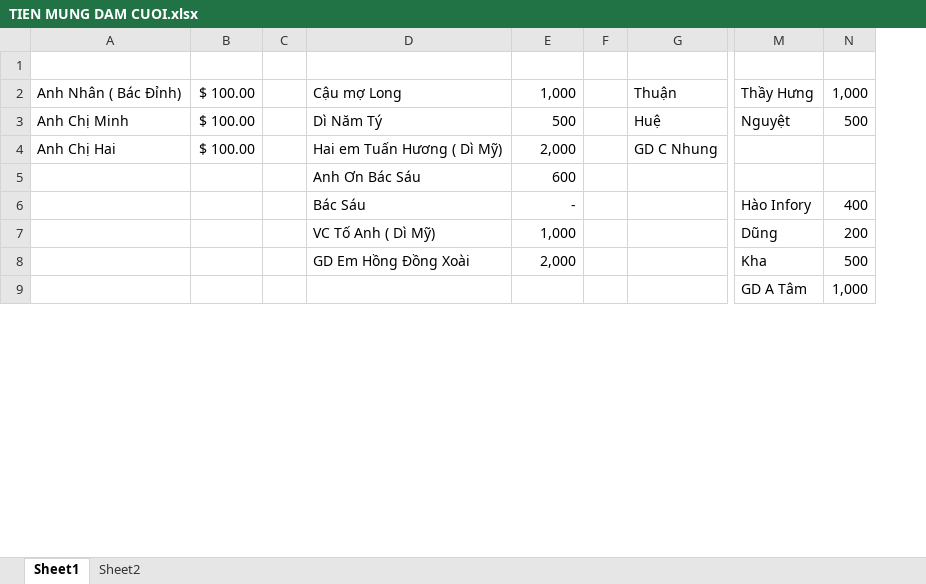
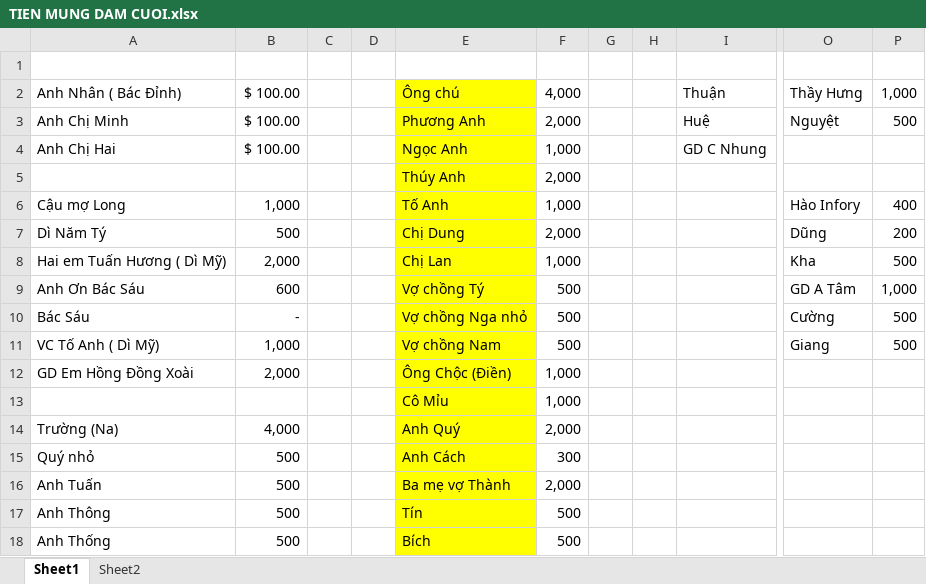
Before and after one commit to thaigiahung/quanlytieccuoi_server, an Excel workbook: TIEN MUNG DAM CUOI.xlsx, sheet Sheet1, drawn as a sheet; only a part is shown, gaps mark what is left out; values as stored, in another font and other column widths than the file's, no borders; removed rows and columns are numbered as before the commit, all else as after; rows hold the shown columns only; the diff covers the shown part only; the diff names each change by its address in the sheet, - before the commit and + after, or states it on an @@ line.

```diff
--- a/TIEN MUNG DAM CUOI.xlsx (sheet Sheet1)
+++ b/TIEN MUNG DAM CUOI.xlsx (sheet Sheet1)
-column A, rows 2-4: Anh Nhân ( Bác Đỉnh) | Anh Chị Minh | Anh Chị Hai
-column B, rows 2-4: all $ 100.00
-column C, empty
+column D, empty
+column E, rows 2-8: Ông chú | Phương Anh | Ngọc Anh | Thúy Anh | Tố Anh | Chị Dung | Chị Lan; row 13: Cô Mỉu
+column F, rows 2-8: 4,000 | 2,000 | 1,000 | 2,000 | 1,000 | 2,000 | 1,000; row 13: 1,000
+column G, empty
+column H, empty
-A2: Cậu mợ Long
+A2: Anh Nhân ( Bác Đỉnh)
-B2: 1,000
+B2: $ 100.00
-A3: Dì Năm Tý
+A3: Anh Chị Minh
-B3: 500
+B3: $ 100.00
-A4: Hai em Tuấn Hương ( Dì Mỹ)
+A4: Anh Chị Hai
-B4: 2,000
+B4: $ 100.00
-A5: Anh Ơn Bác Sáu
+A5: (empty)
-B5: 600
+B5: (empty)
-A6: Bác Sáu
+A6: Cậu mợ Long
-B6: -
+B6: 1,000
-A7: VC Tố Anh ( Dì Mỹ)
+A7: Dì Năm Tý
-B7: 1,000
+B7: 500
-A8: GD Em Hồng Đồng Xoài
+A8: Hai em Tuấn Hương ( Dì Mỹ)
+row 9: Anh Ơn Bác Sáu | 600 |  |  | Vợ chồng Tý | 500 |  |  |  | GD A Tâm | 1,000
+row 10: Bác Sáu | - |  |  | Vợ chồng Nga nhỏ | 500 |  |  |  | Cường | 500
+row 11: VC Tố Anh ( Dì Mỹ) | 1,000 |  |  | Vợ chồng Nam | 500 |  |  |  | Giang | 500
+row 12: GD Em Hồng Đồng Xoài | 2,000 |  |  | Ông Chộc (Điền) | 1,000
-O13: GD A Tâm
+O13: (empty)
-P13: 1,000
+P13: (empty)
+row 14: Trường (Na) | 4,000 |  |  | Anh Quý | 2,000
+row 15: Quý nhỏ | 500 |  |  | Anh Cách | 300
+row 16: Anh Tuấn | 500 |  |  | Ba mẹ vợ Thành | 2,000
+row 17: Anh Thông | 500 |  |  | Tín | 500
+row 18: Anh Thống | 500 |  |  | Bích | 500
```
Also changed, not shown: 17 added rows and 4 edited cells elsewhere in this sheet, 2 other files.
